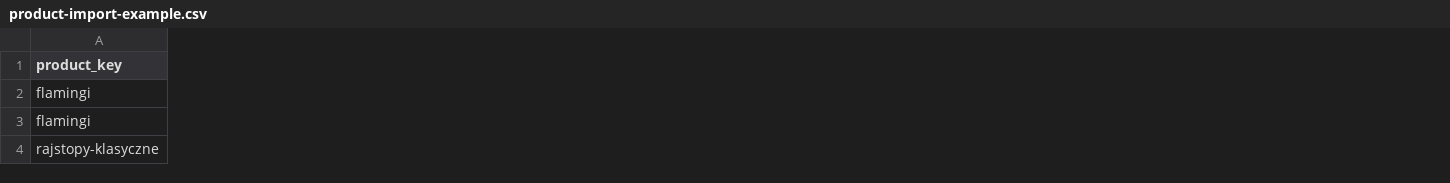
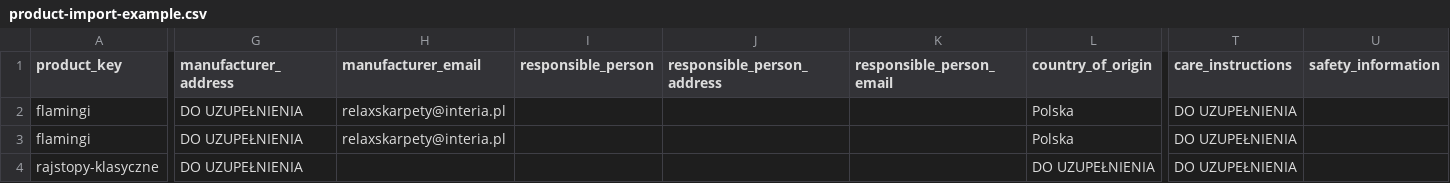
Before and after one commit to PantoYT/Relax-Skarpety, a CSV file: data/product-import-example.csv, drawn as a sheet; only a part is shown, gaps mark what is left out; the diff covers the shown part only; the diff names each change by its address in the sheet, - before the commit and + after, or states it on an @@ line.

```diff
--- a/data/product-import-example.csv
+++ b/data/product-import-example.csv
+column G (manufacturer_address), rows 2-4: all DO UZUPEŁNIENIA
+column H (manufacturer_email), rows 2-3: relaxskarpety@interia.pl | relaxskarpety@interia.pl
+column I (responsible_person), empty
+column J (responsible_person_address), empty
+column K (responsible_person_email), empty
+column L (country_of_origin), rows 2-4: Polska | Polska | DO UZUPEŁNIENIA
+column T (care_instructions), rows 2-4: all DO UZUPEŁNIENIA
+column U (safety_information), empty
```
Also changed, not shown: 6 edited cells elsewhere in this file, data/product-import-template.csv, 18 other files.
